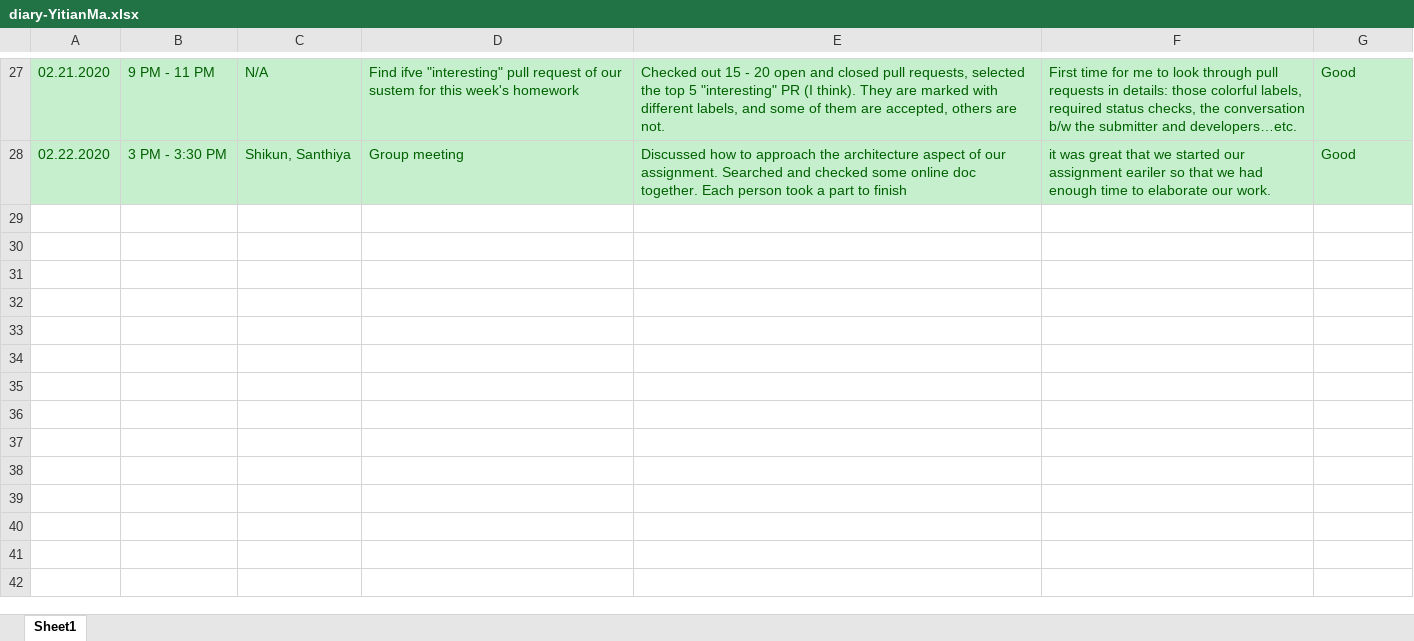
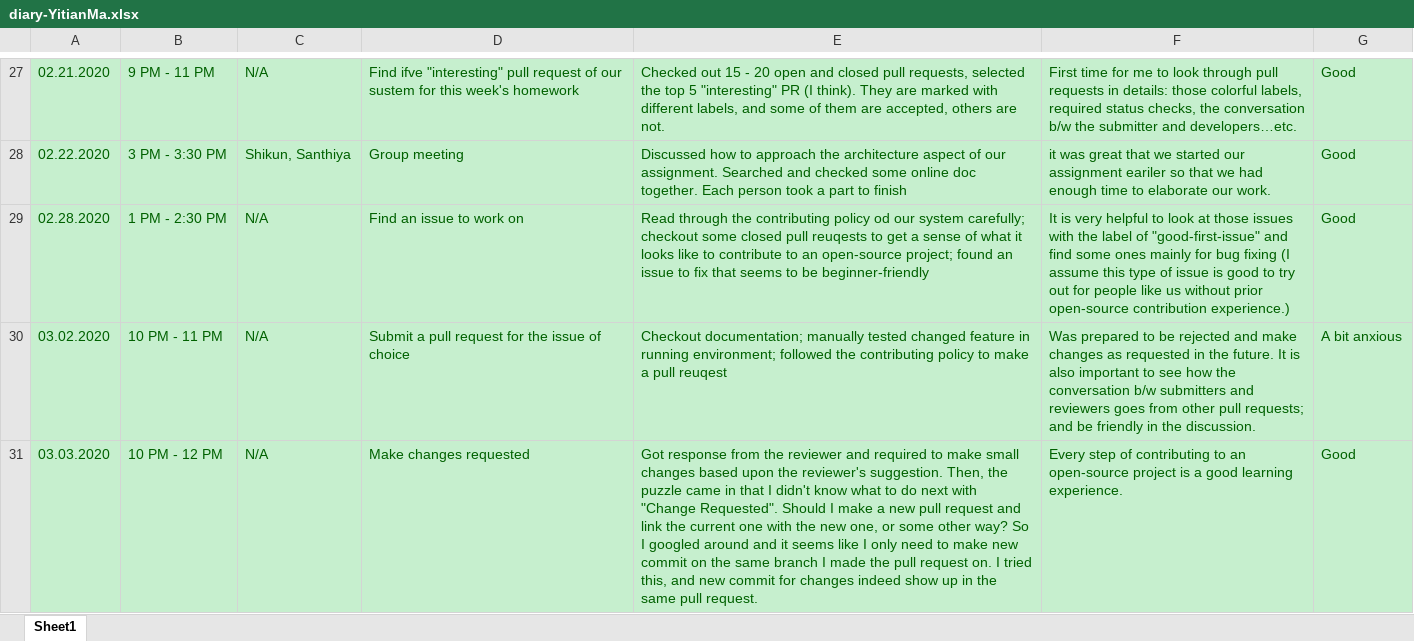
Before and after one commit to zihuaweng/W2020, an Excel workbook: diaries/diary-YitianMa.xlsx, sheet Sheet1, drawn as a sheet; only a part is shown, gaps mark what is left out; values as stored, in another font and other column widths than the file's, no borders; the diff names each change by its address in the sheet, - before the commit and + after, or states it on an @@ line.

Commit message:
Update diary-YitianMa.xlsx

```diff
--- a/diaries/diary-YitianMa.xlsx (sheet Sheet1)
+++ b/diaries/diary-YitianMa.xlsx (sheet Sheet1)
+row 29: 02.28.2020 | 1 PM - 2:30 PM | N/A | Find an issue to work on | Read through the contributing policy od our system carefully; checkout some closed pull reuqests to get a sense of what it looks like to contribute to an open-source project; found an issue to fix that seems to be beginner-friendly | It is very helpful to look at those issues with the label of "good-first-issue" and find some ones mainly for bug fixing (I assume this type of issue is good to try out for people like us without prior open-source contribution experience.) | Good
+row 30: 03.02.2020 | 10 PM - 11 PM | N/A | Submit a pull request for the issue of choice | Checkout documentation; manually tested changed feature in running environment; followed the contributing policy to make a pull reuqest | Was prepared to be rejected and make changes as requested in the future. It is also important to see how the conversation b/w submitters and reviewers goes from other pull requests; and be friendly in the discussion. | A bit anxious
+row 31: 03.03.2020 | 10 PM - 12 PM | N/A | Make changes requested | Got response from the reviewer and required to make small changes based upon the reviewer's suggestion. Then, the puzzle came in that I didn't know what to do next with "Change Requested". Should I make a new pull request and link the current one with the new one, or some other way? So I googled around and it seems like I only need to make new commit on the same branch I made the pull request on. I tried this, and new commit for changes indeed show up in the same pull request. | Every step of contributing to an open-source project is a good learning experience. | Good
```
